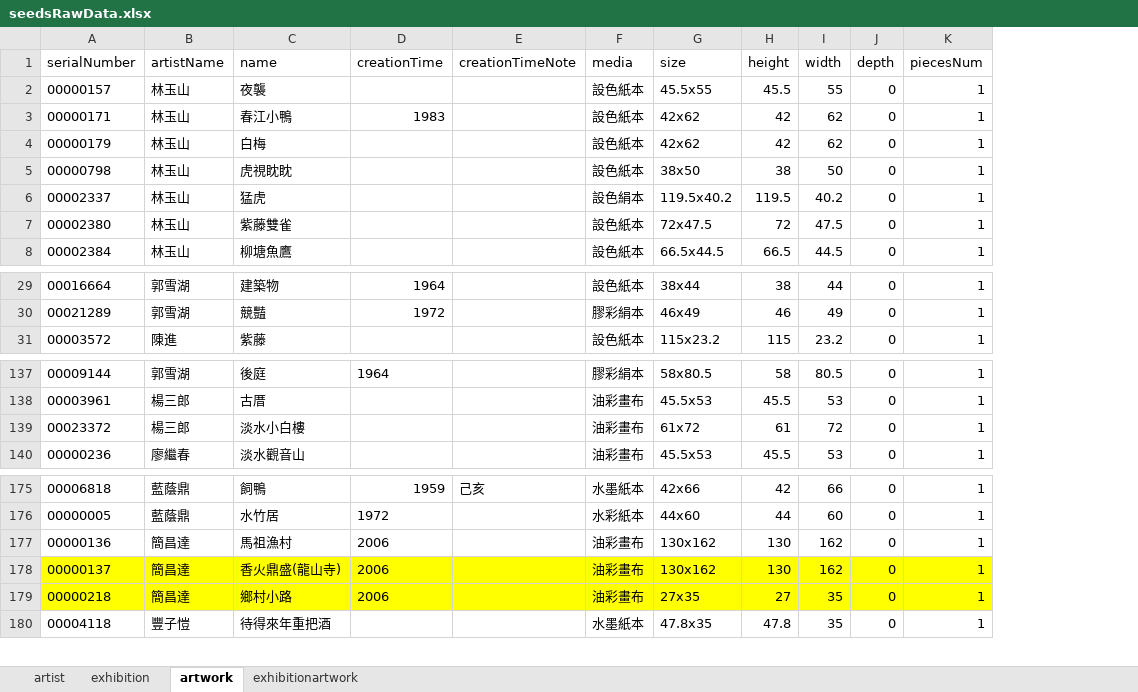
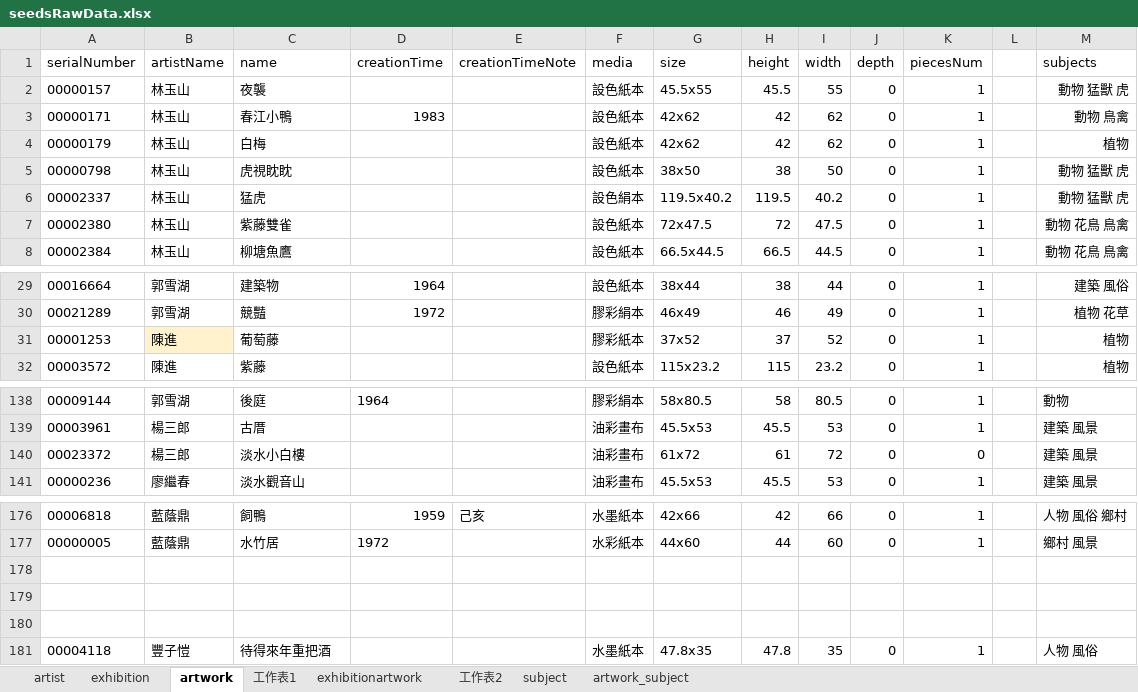
Before and after one commit to smilingfroggy/Art-Gallery, an Excel workbook: seeders/seedsRawData.xlsx, sheet artwork, drawn as a sheet; only a part is shown, gaps mark what is left out; values as stored, in another font and other column widths than the file's, no borders; conditional formats not drawn; addresses are those after the commit; the diff names each change by its address in the sheet, - before the commit and + after, or states it on an @@ line.

Commit message:
feat: add artwork subjects seed data

```diff
--- a/seeders/seedsRawData.xlsx (sheet artwork)
+++ b/seeders/seedsRawData.xlsx (sheet artwork)
+sheet tab: 工作表1
+sheet tab: 工作表2
+sheet tab: subject
+sheet tab: artwork_subject
+column L, empty
+column M (subjects), rows 2-8: 動物 猛獸 虎 | 動物 鳥禽 | 植物 | 動物 猛獸 虎 | 動物 猛獸 虎 | 動物 花鳥 鳥禽 | 動物 花鳥 鳥禽; rows 29-30: 建築 風俗 | 植物 花草; row 32: 植物; rows 138-141: 動物 | 建築 風景 | 建築 風景 | 建築 風景; rows 176-181: 人物 風俗 鄉村 | 鄉村 風景 |  |  |  | 人物 風俗
+row 31: 00001253 | 陳進 | 葡萄藤 |  |  | 膠彩紙本 | 37x52 | 37 | 52 | 0 | 1 |  | 植物
-K140 (piecesNum): 1
+K140 (piecesNum): 0
-row 178: 00000136 | 簡昌達 | 馬祖漁村 | 2006 |  | 油彩畫布 | 130x162 | 130 | 162 | 0 | 1
+row 178: (empty)
-row 179: 00000137 | 簡昌達 | 香火鼎盛(龍山寺) | 2006 |  | 油彩畫布 | 130x162 | 130 | 162 | 0 | 1
+row 179: (empty)
-A179:K180 fill: #FFFF00
+A179:K180 fill: none
-row 180: 00000218 | 簡昌達 | 鄉村小路 | 2006 |  | 油彩畫布 | 27x35 | 27 | 35 | 0 | 1
+row 180: (empty)
```
Also changed, not shown: sheet exhibitionartwork, 2 other files.
